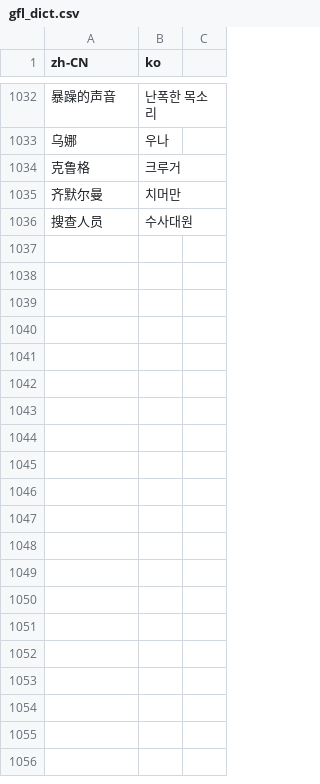
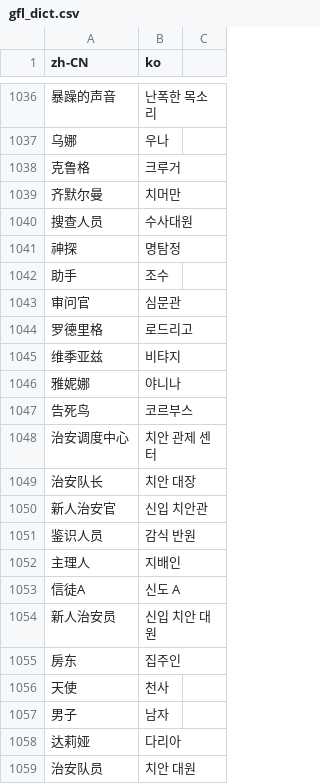
Before and after one commit to nemasdf/haguel-baefo, a CSV file: gfl_dict.csv, drawn as a sheet; only a part is shown, gaps mark what is left out; the diff covers the shown part only; the diff names each change by its address in the sheet, - before the commit and + after, or states it on an @@ line.

```diff
--- a/gfl_dict.csv
+++ b/gfl_dict.csv
+row 1041: 神探 | 명탐정
+row 1042: 助手 | 조수
+row 1043: 审问官 | 심문관
+row 1044: 罗德里格 | 로드리고
+row 1045: 维季亚兹 | 비탸지
+row 1046: 雅妮娜 | 야니나
+row 1047: 告死鸟 | 코르부스
+row 1048: 治安调度中心 | 치안 관제 센터
+row 1049: 治安队长 | 치안 대장
+row 1050: 新人治安官 | 신입 치안관
+row 1051: 鉴识人员 | 감식 반원
+row 1052: 主理人 | 지배인
+row 1053: 信徒A | 신도 A
+row 1054: 新人治安员 | 신입 치안 대원
+row 1055: 房东 | 집주인
+row 1056: 天使 | 천사
+row 1057: 男子 | 남자
+row 1058: 达莉娅 | 다리아
+row 1059: 治安队员 | 치안 대원
```
Also changed, not shown: 30 added rows and 2 edited cells elsewhere in this file, 1 other file.
